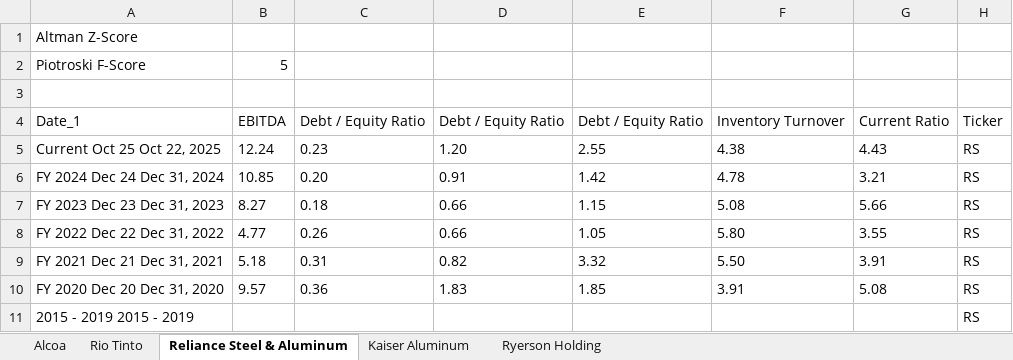
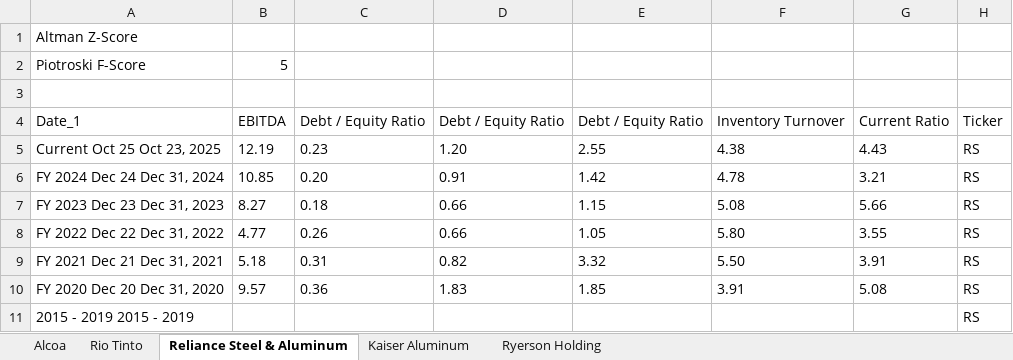
Before and after one commit to nanamiih/stock-risk-scores, an Excel workbook: Stock_Risk_Scores.xlsx, sheet Reliance Steel & Aluminum, drawn as a sheet; values as stored, in another font and other column widths than the file's, no borders; the diff names each change by its address in the sheet, - before the commit and + after, or states it on an @@ line.

```diff
--- a/Stock_Risk_Scores.xlsx (sheet Reliance Steel & Aluminum)
+++ b/Stock_Risk_Scores.xlsx (sheet Reliance Steel & Aluminum)
-A5: Current Oct 25 Oct 22, 2025
+A5: Current Oct 25 Oct 23, 2025
-B5: 12.24
+B5: 12.19
```
Also changed, not shown: sheet Kaiser Aluminum, sheet Alcoa, sheet Rio Tinto.
